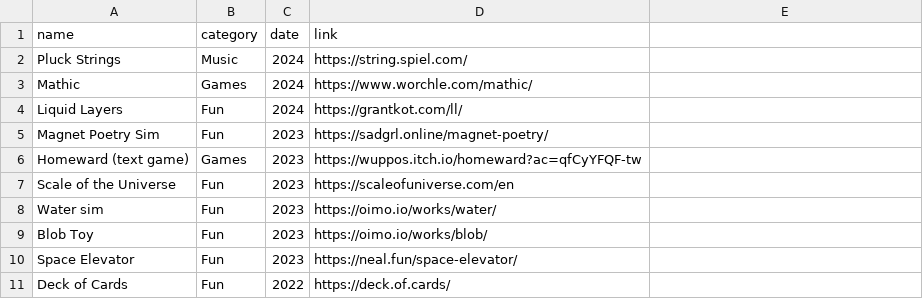
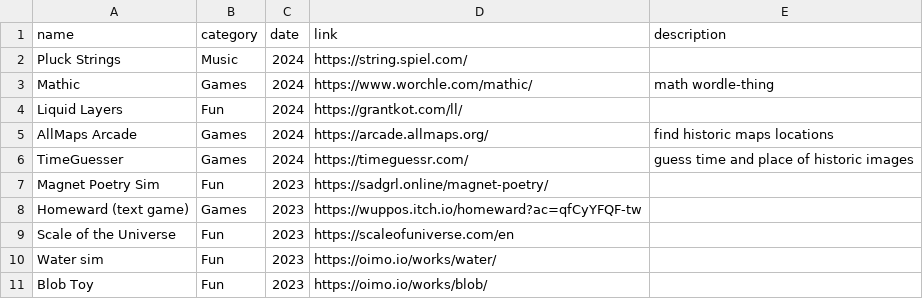
Before and after one commit to evanwill/_drafts, a CSV file: _data/links.csv, drawn as a sheet; only a part is shown; the shorter side is filled out with more unchanged rows.

```diff
--- a/_data/links.csv
+++ b/_data/links.csv
@@ -1,5 +1,7 @@
-name,category,date,link
+name,category,date,link,description
 Pluck Strings,Music,2024,https://string.spiel.com/
-Mathic,Games,2024,https://www.worchle.com/mathic/
+Mathic,Games,2024,https://www.worchle.com/mathic/,math wordle-thing
 Liquid Layers,Fun,2024,https://grantkot.com/ll/
+AllMaps Arcade,Games,2024,https://arcade.allmaps.org/,find historic maps locations
+TimeGuesser,Games,2024,https://timeguessr.com/,guess time and place of historic images
 Magnet Poetry Sim,Fun,2023,https://sadgrl.online/magnet-poetry/
```
Also changed, not shown: 1 other file.
